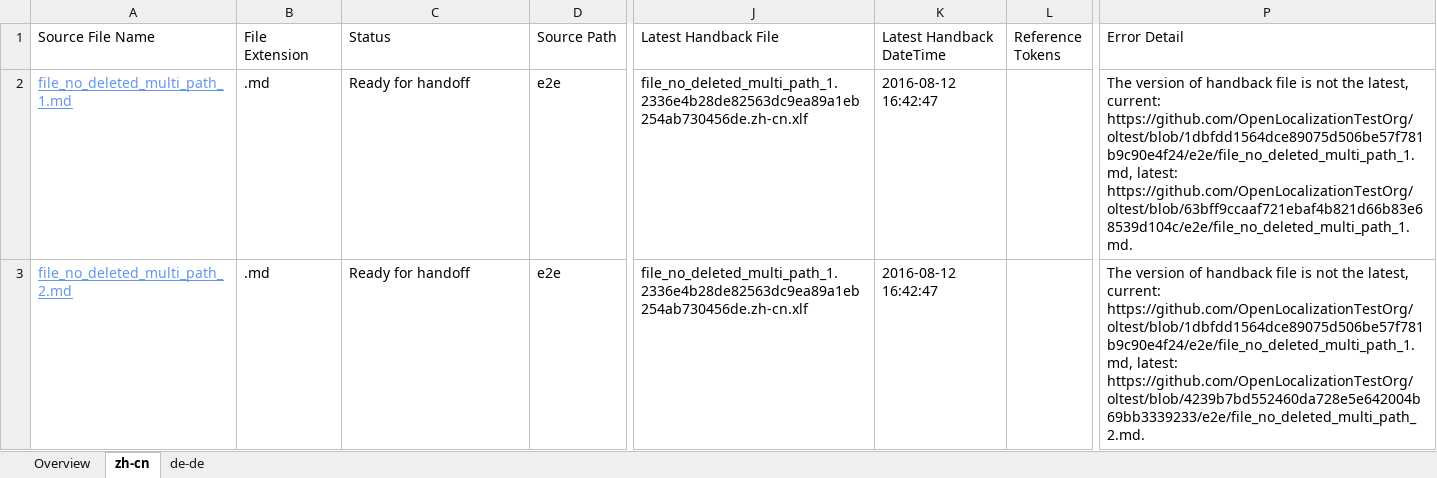
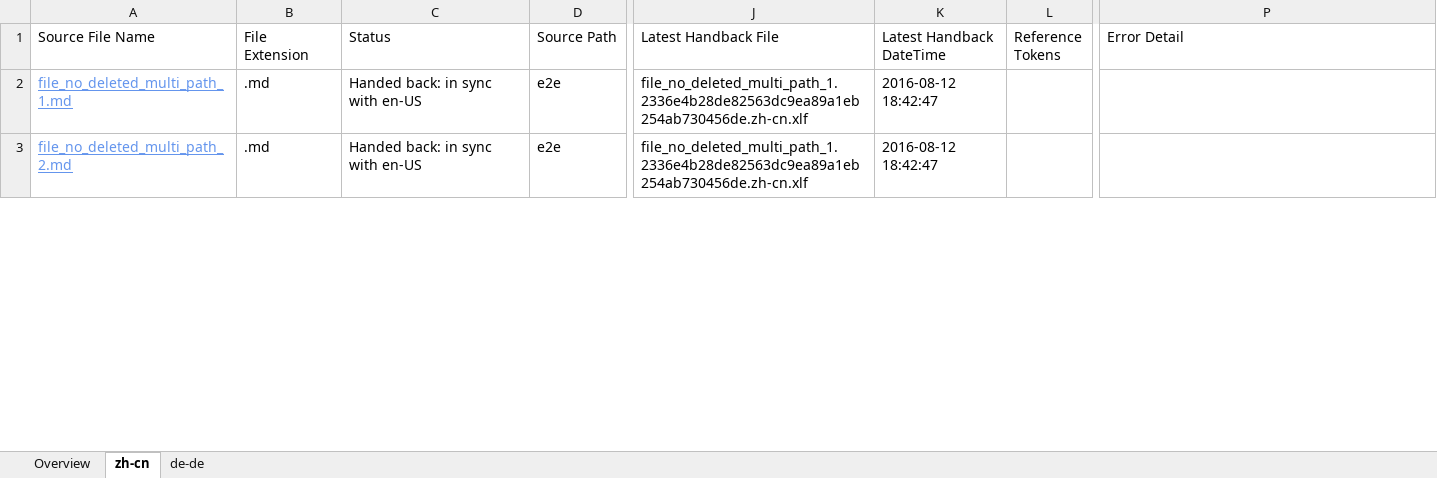
Before and after one commit to OpenLocalizationTestOrg/olhandback-e2e, an Excel workbook: ol-handback/OpenLocalizationTestOrg/oltest/ci/localization-status.xlsx, sheet zh-cn, drawn as a sheet; only a part is shown, gaps mark what is left out; values as stored, in another font and other column widths than the file's, no borders; table styles not drawn; the diff covers the shown part only; the diff names each change by its address in the sheet, - before the commit and + after, or states it on an @@ line.

Commit message:
Generate Report for Handback

```diff
--- a/ol-handback/OpenLocalizationTestOrg/oltest/ci/localization-status.xlsx (sheet zh-cn)
+++ b/ol-handback/OpenLocalizationTestOrg/oltest/ci/localization-status.xlsx (sheet zh-cn)
-C2:C3 (Status): Ready for handoff
+C2:C3 (Status): Handed back: in sync with en-US
-K2:K3 (Latest Handback DateTime): 2016-08-12 16:42:47
+K2:K3 (Latest Handback DateTime): 2016-08-12 18:42:47
-P2 (Error Detail): The version of handback file is not the latest, current: https://github.com/OpenLocalizationTestOrg/oltest/blob/1dbfdd1564dce89075d506be57f781b9c90e4f24/e2e/file_no_deleted_multi_path_1.md, latest: https://github.com/OpenLocalizationTestOrg/oltest/blob/63bff9ccaaf721ebaf4b821d66b83e68539d104c/e2e/file_no_deleted_multi_path_1.md.
+P2 (Error Detail): (empty)
-P3 (Error Detail): The version of handback file is not the latest, current: https://github.com/OpenLocalizationTestOrg/oltest/blob/1dbfdd1564dce89075d506be57f781b9c90e4f24/e2e/file_no_deleted_multi_path_1.md, latest: https://github.com/OpenLocalizationTestOrg/oltest/blob/4239b7bd552460da728e5e642004b69bb3339233/e2e/file_no_deleted_multi_path_2.md.
+P3 (Error Detail): (empty)
```
Also changed, not shown: 1 added row, 1 removed row and 2 edited cells elsewhere in this sheet, sheet de-de, sheet Overview, 1 other file.
